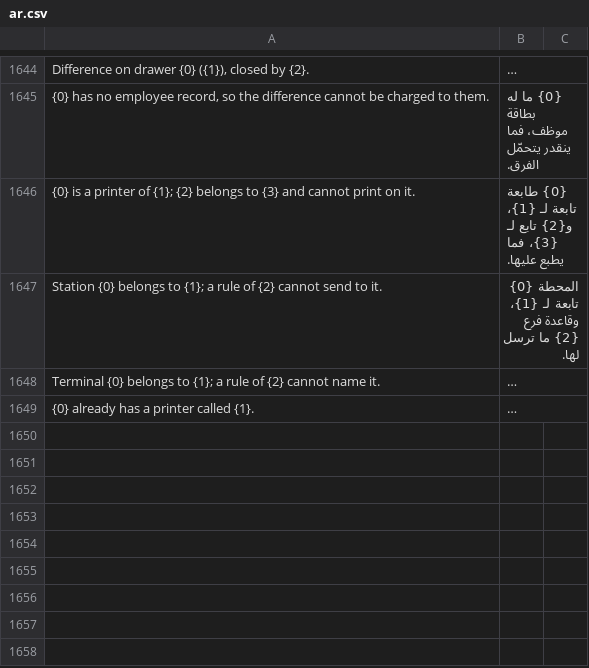
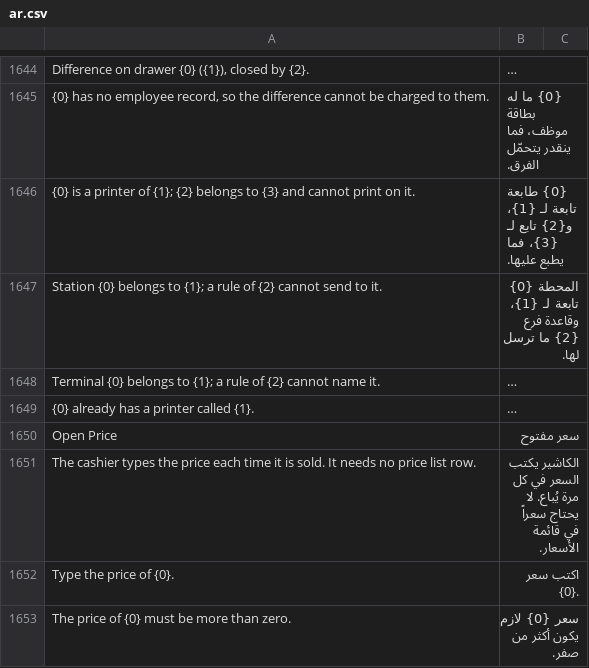
Before and after one commit to hh2000h4000/ruzmh_restaurant_pos, a CSV file: restaurant_pos/translations/ar.csv, drawn as a sheet; only a part is shown, gaps mark what is left out; long unchanged cells end in …; the diff names each change by its address in the sheet, - before the commit and + after, or states it on an @@ line.

```diff
--- a/restaurant_pos/translations/ar.csv
+++ b/restaurant_pos/translations/ar.csv
+row 1650: Open Price | سعر مفتوح
+row 1651: The cashier types the price each time it is sold. It needs no price list row. | الكاشير يكتب السعر في كل مرة يُباع. لا يحتاج سعراً في قائمة الأسعار.
+row 1652: Type the price of {0}. | اكتب سعر {0}.
+row 1653: The price of {0} must be more than zero. | سعر {0} لازم يكون أكثر من صفر.
```
Also changed, not shown: 15 other files.
